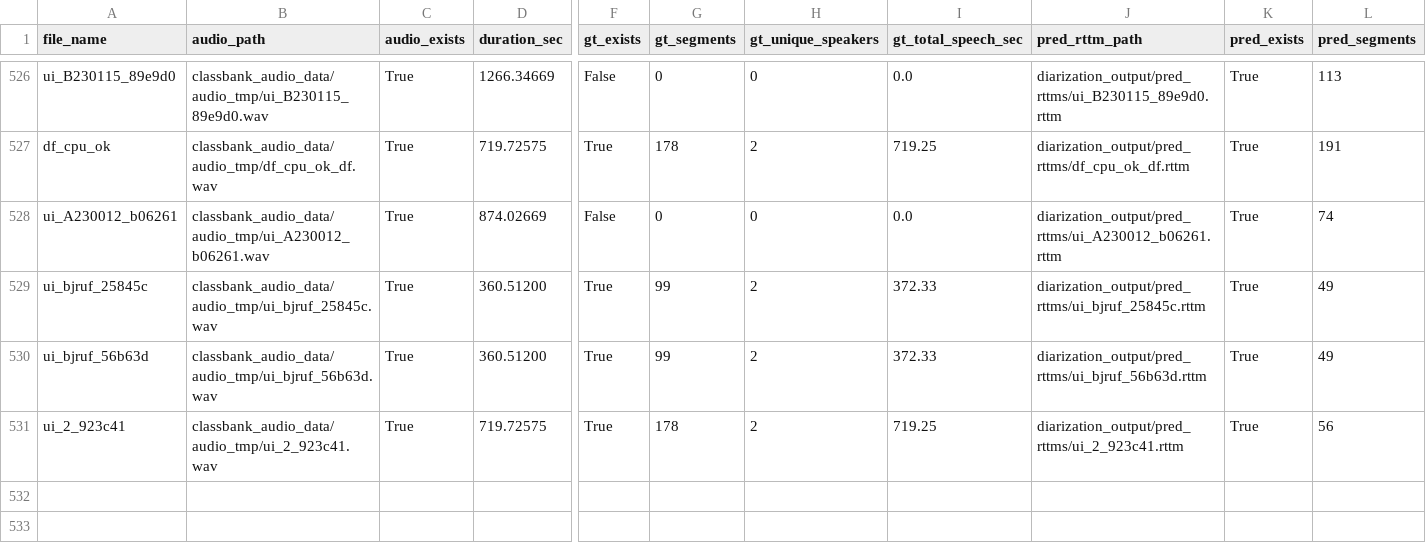
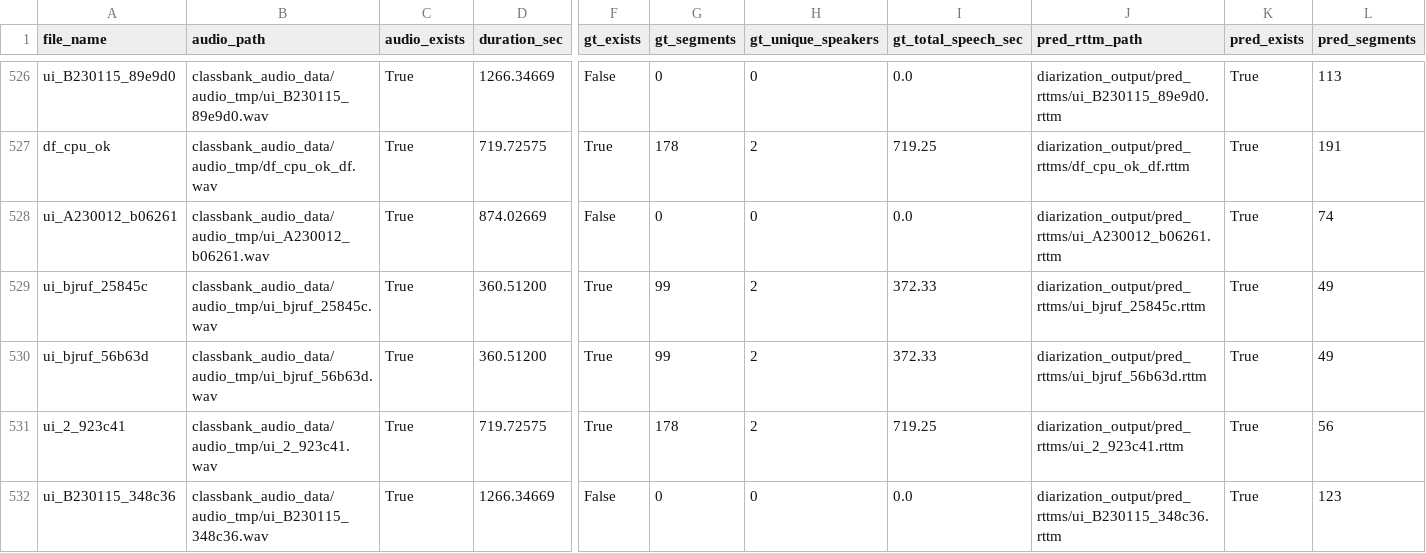
Before and after one commit to jth1097/Deep-learning-preproceng-pipelinssie-speaker-diarization-system, a CSV file: reports/label_summary.csv, drawn as a sheet; only a part is shown, gaps mark what is left out; rows hold the shown columns only; the diff names each change by its address in the sheet, - before the commit and + after, or states it on an @@ line.

```diff
--- a/reports/label_summary.csv
+++ b/reports/label_summary.csv
+row 532: ui_B230115_348c36 | classbank_audio_data/audio_tmp/ui_B230115_348c36.wav | True | 1266.34669 | False | 0 | 0 | 0.0 | diarization_output/pred_rttms/ui_B230115_348c36.rttm | True | 123
```
Also changed, not shown: 11 other files.
